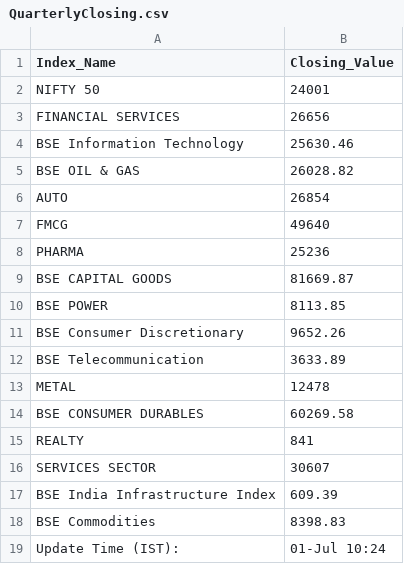
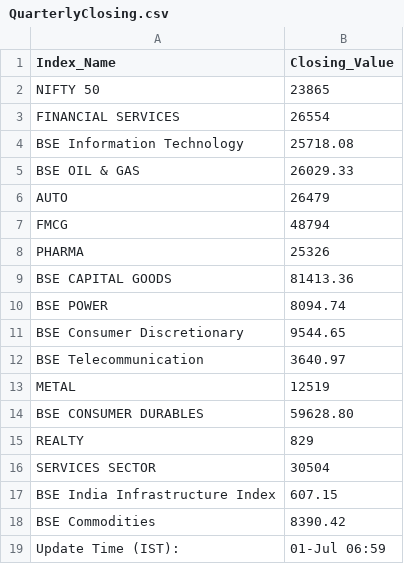
Before and after one commit to saikat-pundit/Index-NAVs, a CSV file: Data/QuarterlyClosing.csv, drawn as a sheet.

Commit message:
Update QuarterlyClosing.csv

```diff
--- a/Data/QuarterlyClosing.csv
+++ b/Data/QuarterlyClosing.csv
@@ -1,19 +1,19 @@
 Index_Name,Closing_Value
-"NIFTY 50","24001"
-"FINANCIAL SERVICES","26656"
-"BSE Information Technology","25630.46"
-"BSE OIL & GAS","26028.82"
-"AUTO","26854"
-"FMCG","49640"
-"PHARMA","25236"
-"BSE CAPITAL GOODS","81669.87"
-"BSE POWER","8113.85"
-"BSE Consumer Discretionary","9652.26"
-"BSE Telecommunication","3633.89"
-"METAL","12478"
-"BSE CONSUMER DURABLES","60269.58"
-"REALTY","841"
-"SERVICES SECTOR","30607"
-"BSE India Infrastructure Index","609.39"
-"BSE Commodities","8398.83"
-"Update Time (IST):","01-Jul 10:24"
+"NIFTY 50","23865"
+"FINANCIAL SERVICES","26554"
+"BSE Information Technology","25718.08"
+"BSE OIL & GAS","26029.33"
+"AUTO","26479"
+"FMCG","48794"
+"PHARMA","25326"
+"BSE CAPITAL GOODS","81413.36"
+"BSE POWER","8094.74"
+"BSE Consumer Discretionary","9544.65"
+"BSE Telecommunication","3640.97"
+"METAL","12519"
+"BSE CONSUMER DURABLES","59628.80"
+"REALTY","829"
+"SERVICES SECTOR","30504"
+"BSE India Infrastructure Index","607.15"
+"BSE Commodities","8390.42"
+"Update Time (IST):","01-Jul 06:59"
```
